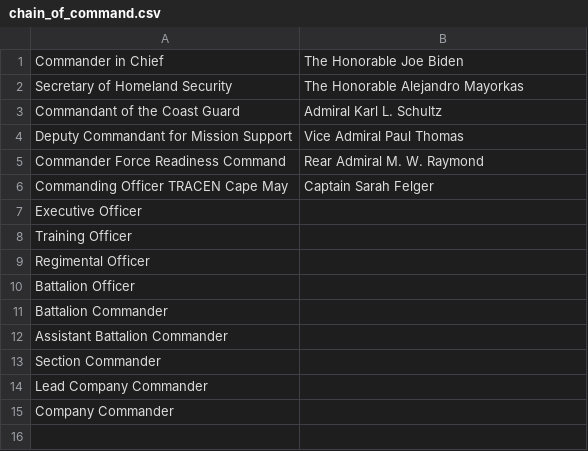
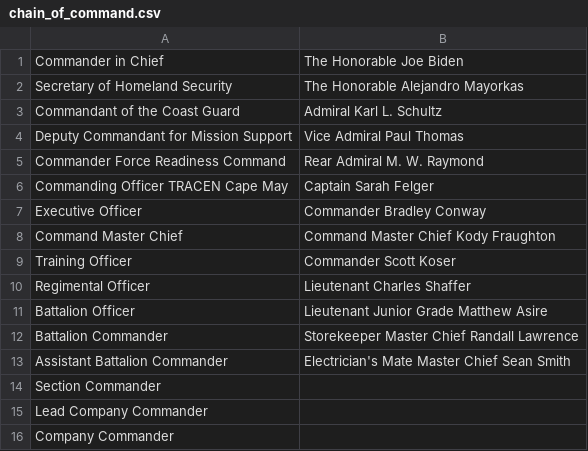
Before and after one commit to alppdcjr12/coast_guard_bootcamp_study_guide, a CSV file: resources/chain_of_command.csv, drawn as a sheet.

```diff
--- a/resources/chain_of_command.csv
+++ b/resources/chain_of_command.csv
@@ -6,8 +6,9 @@ Commander Force Readiness Command,Rear Admiral M. W. Raymond
 Commanding Officer TRACEN Cape May,Captain Sarah Felger
-Executive Officer,
-Training Officer,
-Regimental Officer,
-Battalion Officer,
-Battalion Commander,
-Assistant Battalion Commander,
+Executive Officer,Commander Bradley Conway
+Command Master Chief,Command Master Chief Kody Fraughton
+Training Officer,Commander Scott Koser
+Regimental Officer,Lieutenant Charles Shaffer
+Battalion Officer,Lieutenant Junior Grade Matthew Asire
+Battalion Commander,Storekeeper Master Chief Randall Lawrence
+Assistant Battalion Commander,Electrician's Mate Master Chief Sean Smith
 Section Commander,
```
Also changed, not shown: resources/international_code_of_signals.csv, resources/nautical_terminology.csv, 4 other files.
